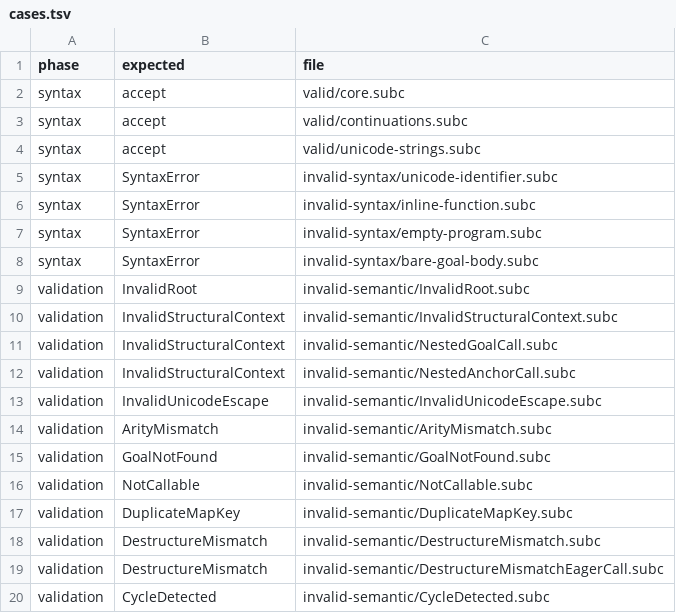
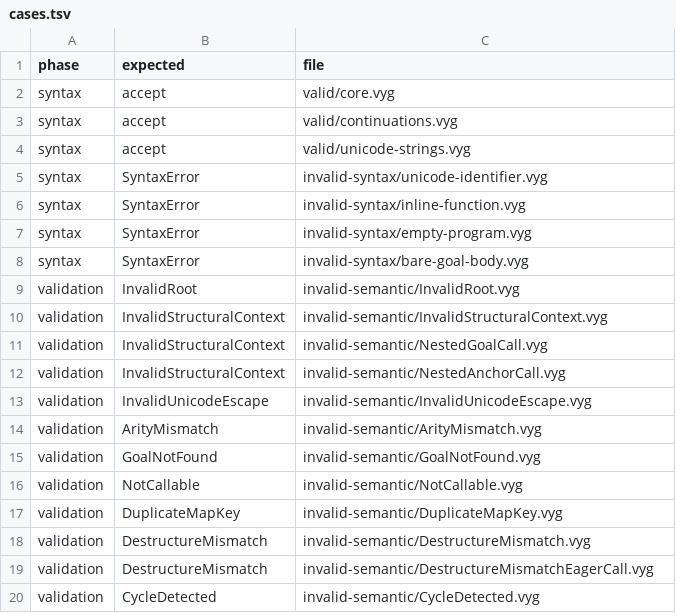
Before and after one commit to on-the-ground/subsea_cable_language, a TSV file: conformance/cases.tsv, drawn as a sheet.

```diff
--- a/conformance/cases.tsv
+++ b/conformance/cases.tsv
@@ -1,20 +1,20 @@
 phase	expected	file
-syntax	accept	valid/core.subc
-syntax	accept	valid/continuations.subc
-syntax	accept	valid/unicode-strings.subc
-syntax	SyntaxError	invalid-syntax/unicode-identifier.subc
-syntax	SyntaxError	invalid-syntax/inline-function.subc
-syntax	SyntaxError	invalid-syntax/empty-program.subc
-syntax	SyntaxError	invalid-syntax/bare-goal-body.subc
-validation	InvalidRoot	invalid-semantic/InvalidRoot.subc
-validation	InvalidStructuralContext	invalid-semantic/InvalidStructuralContext.subc
-validation	InvalidStructuralContext	invalid-semantic/NestedGoalCall.subc
-validation	InvalidStructuralContext	invalid-semantic/NestedAnchorCall.subc
-validation	InvalidUnicodeEscape	invalid-semantic/InvalidUnicodeEscape.subc
-validation	ArityMismatch	invalid-semantic/ArityMismatch.subc
-validation	GoalNotFound	invalid-semantic/GoalNotFound.subc
-validation	NotCallable	invalid-semantic/NotCallable.subc
-validation	DuplicateMapKey	invalid-semantic/DuplicateMapKey.subc
-validation	DestructureMismatch	invalid-semantic/DestructureMismatch.subc
-validation	DestructureMismatch	invalid-semantic/DestructureMismatchEagerCall.subc
-validation	CycleDetected	invalid-semantic/CycleDetected.subc
+syntax	accept	valid/core.vyg
+syntax	accept	valid/continuations.vyg
+syntax	accept	valid/unicode-strings.vyg
+syntax	SyntaxError	invalid-syntax/unicode-identifier.vyg
+syntax	SyntaxError	invalid-syntax/inline-function.vyg
+syntax	SyntaxError	invalid-syntax/empty-program.vyg
+syntax	SyntaxError	invalid-syntax/bare-goal-body.vyg
+validation	InvalidRoot	invalid-semantic/InvalidRoot.vyg
+validation	InvalidStructuralContext	invalid-semantic/InvalidStructuralContext.vyg
+validation	InvalidStructuralContext	invalid-semantic/NestedGoalCall.vyg
+validation	InvalidStructuralContext	invalid-semantic/NestedAnchorCall.vyg
+validation	InvalidUnicodeEscape	invalid-semantic/InvalidUnicodeEscape.vyg
+validation	ArityMismatch	invalid-semantic/ArityMismatch.vyg
+validation	GoalNotFound	invalid-semantic/GoalNotFound.vyg
+validation	NotCallable	invalid-semantic/NotCallable.vyg
+validation	DuplicateMapKey	invalid-semantic/DuplicateMapKey.vyg
+validation	DestructureMismatch	invalid-semantic/DestructureMismatch.vyg
+validation	DestructureMismatch	invalid-semantic/DestructureMismatchEagerCall.vyg
+validation	CycleDetected	invalid-semantic/CycleDetected.vyg
```
Also changed, not shown: 41 other files.
